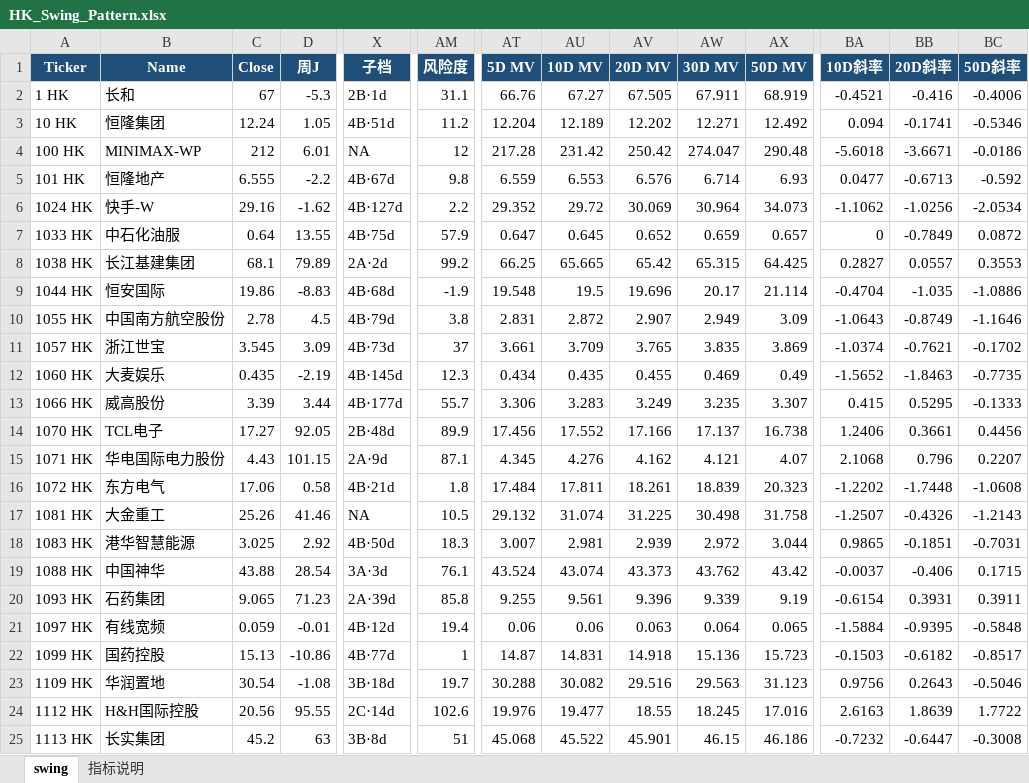
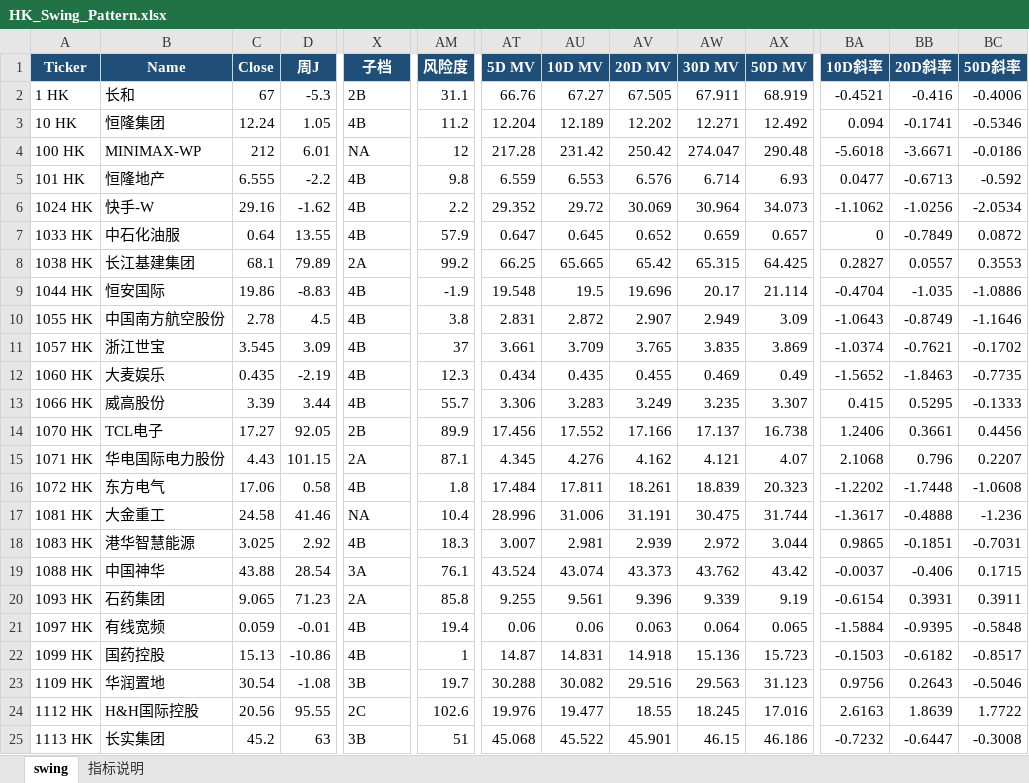
Before and after one commit to jibom/swing-pattern, an Excel workbook: HK_Swing_Pattern.xlsx, sheet swing, drawn as a sheet; only a part is shown, gaps mark what is left out; values as stored, in another font and other column widths than the file's, no borders; the diff covers the shown part only; the diff names each change by its address in the sheet, - before the commit and + after, or states it on an @@ line.

```diff
--- a/HK_Swing_Pattern.xlsx (sheet swing)
+++ b/HK_Swing_Pattern.xlsx (sheet swing)
-X2 (子档): 2B·1d
+X2 (子档): 2B
-X3 (子档): 4B·51d
+X3 (子档): 4B
-X5 (子档): 4B·67d
+X5 (子档): 4B
-X6 (子档): 4B·127d
+X6 (子档): 4B
-X7 (子档): 4B·75d
+X7 (子档): 4B
-X8 (子档): 2A·2d
+X8 (子档): 2A
-X9 (子档): 4B·68d
+X9 (子档): 4B
-X10 (子档): 4B·79d
+X10 (子档): 4B
-X11 (子档): 4B·73d
+X11 (子档): 4B
-X12 (子档): 4B·145d
+X12 (子档): 4B
-X13 (子档): 4B·177d
+X13 (子档): 4B
-X14 (子档): 2B·48d
+X14 (子档): 2B
-X15 (子档): 2A·9d
+X15 (子档): 2A
-X16 (子档): 4B·21d
+X16 (子档): 4B
-C17 (Close): 25.26
+C17 (Close): 24.58
-AM17 (风险度): 10.5
+AM17 (风险度): 10.4
-AT17 (5D MV): 29.132
+AT17 (5D MV): 28.996
-AU17 (10D MV): 31.074
+AU17 (10D MV): 31.006
-AV17 (20D MV): 31.225
+AV17 (20D MV): 31.191
-AW17 (30D MV): 30.498
+AW17 (30D MV): 30.475
-AX17 (50D MV): 31.758
+AX17 (50D MV): 31.744
-BA17 (10D斜率): -1.2507
+BA17 (10D斜率): -1.3617
-BB17 (20D斜率): -0.4326
+BB17 (20D斜率): -0.4888
-BC17 (50D斜率): -1.2143
+BC17 (50D斜率): -1.236
-X18 (子档): 4B·50d
+X18 (子档): 4B
-X19 (子档): 3A·3d
+X19 (子档): 3A
-X20 (子档): 2A·39d
+X20 (子档): 2A
-X21 (子档): 4B·12d
+X21 (子档): 4B
-X22 (子档): 4B·77d
+X22 (子档): 4B
-X23 (子档): 3B·18d
+X23 (子档): 3B
-X24 (子档): 2C·14d
+X24 (子档): 2C
-X25 (子档): 3B·8d
+X25 (子档): 3B
```
Also changed, not shown: 2 added rows, 2 removed rows and 664 edited cells elsewhere in this sheet, sheet 指标说明, A_Swing_Pattern.xlsx, ETF_Swing_Pattern.xlsx, 1 other file.
